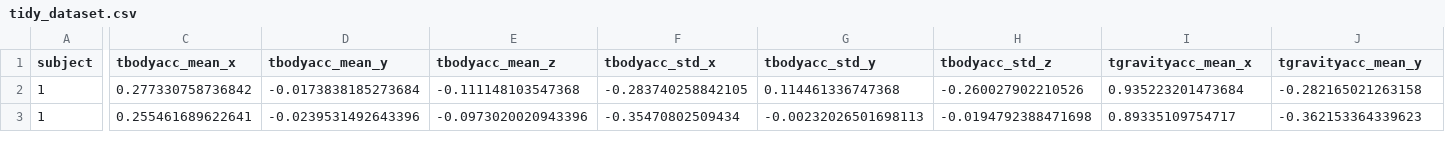
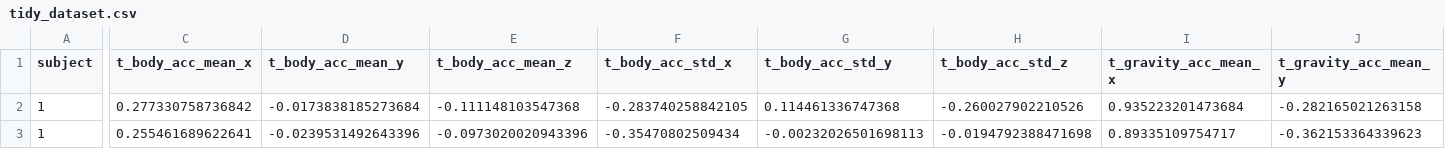
Before and after one commit to AlessandroGo/Coursera-Project-on-Getting-and-Cleaning-Data, a CSV file: final_data/tidy_dataset.csv, drawn as a sheet; only a part is shown, gaps mark what is left out; the diff covers the shown part only; the diff names each change by its address in the sheet, - before the commit and + after, or states it on an @@ line.

Commit message:
Fixed variable column names not containing _

```diff
--- a/final_data/tidy_dataset.csv
+++ b/final_data/tidy_dataset.csv
-C1: tbodyacc_mean_x
+C1: t_body_acc_mean_x
-D1: tbodyacc_mean_y
+D1: t_body_acc_mean_y
-E1: tbodyacc_mean_z
+E1: t_body_acc_mean_z
-F1: tbodyacc_std_x
+F1: t_body_acc_std_x
-G1: tbodyacc_std_y
+G1: t_body_acc_std_y
-H1: tbodyacc_std_z
+H1: t_body_acc_std_z
-I1: tgravityacc_mean_x
+I1: t_gravity_acc_mean_x
-J1: tgravityacc_mean_y
+J1: t_gravity_acc_mean_y
```
Also changed, not shown: 40 edited cells elsewhere in this file, 3 other files.
